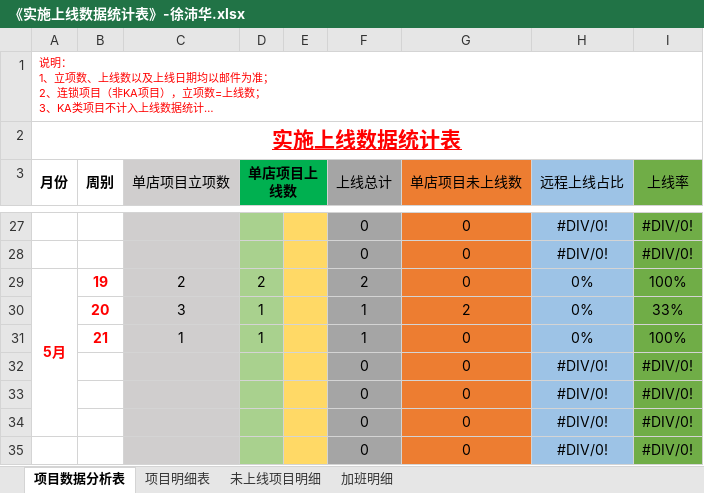
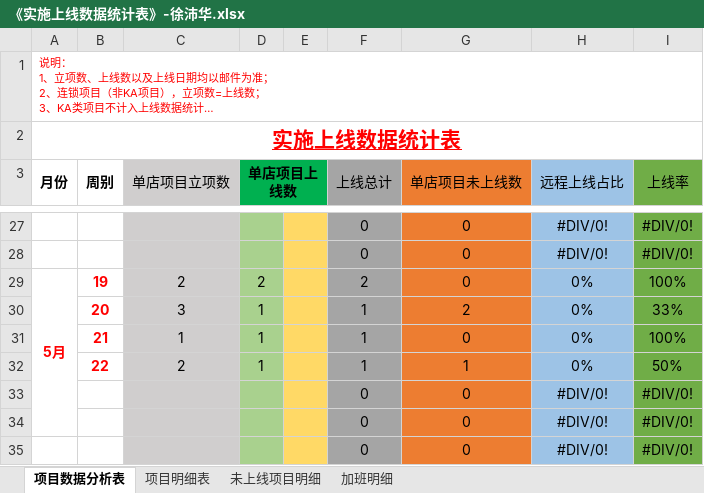
Before and after one commit to zhanglei601396810/NanJing, an Excel workbook: 周数据/《实施上线数据统计表》-徐沛华.xlsx, sheet 项目数据分析表, drawn as a sheet; only a part is shown, gaps mark what is left out; long unchanged cells end in …; values as stored, in another font and other column widths than the file's, no borders; removed rows and columns are numbered as before the commit, all else as after; the diff names each change by its address in the sheet, - before the commit and + after, or states it on an @@ line.

```diff
--- a/周数据/《实施上线数据统计表》-徐沛华.xlsx (sheet 项目数据分析表)
+++ b/周数据/《实施上线数据统计表》-徐沛华.xlsx (sheet 项目数据分析表)
-row 32:  |  |  |  |  | 0 | 0 | #DIV/0! | #DIV/0!
+row 32:  | 22 | 2 | 1 |  | 1 | 1 | 0% | 50%
```
Also changed, not shown: sheet 项目明细表, sheet 加班明细, sheet 未上线项目明细.
